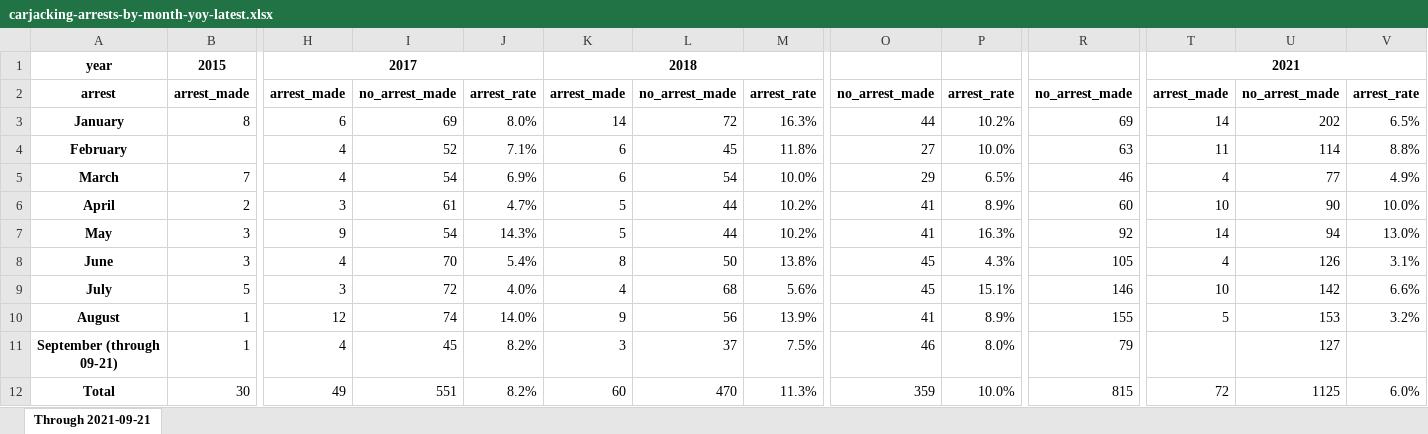
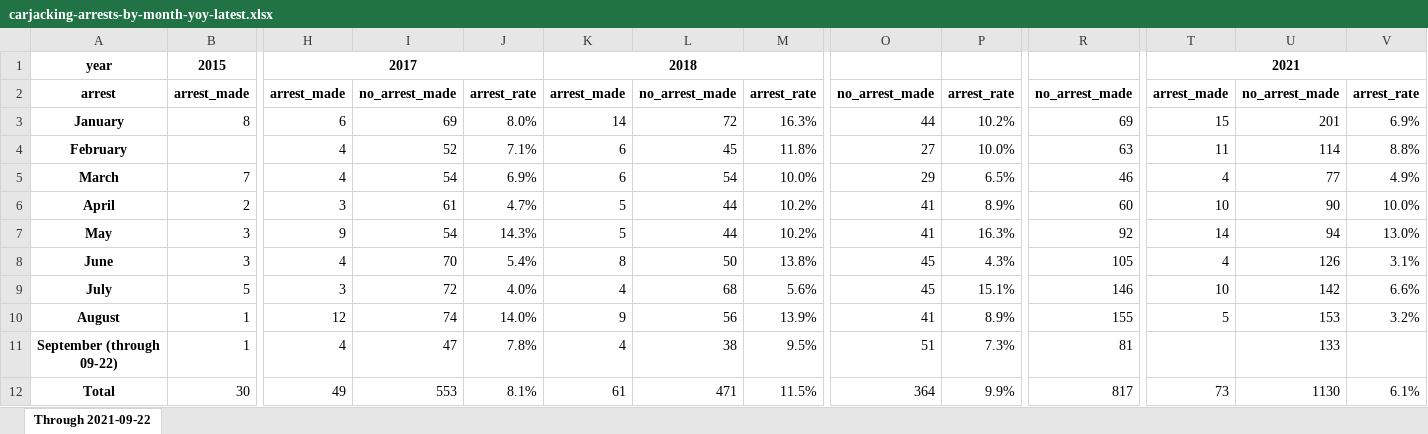
Before and after one commit to cbschicago/chicago-carjacking-tracker, an Excel workbook: output/excel/carjacking-arrests-by-month-yoy-latest.xlsx, sheet Through 2021-09-22, drawn as a sheet; only a part is shown, gaps mark what is left out; values as stored, in another font and other column widths than the file's, no borders; removed rows and columns are numbered as before the commit, all else as after; rows hold the shown columns only; the diff names each change by its address in the sheet, - before the commit and + after, or states it on an @@ line.

```diff
--- a/output/excel/carjacking-arrests-by-month-yoy-latest.xlsx (sheet Through 2021-09-22)
+++ b/output/excel/carjacking-arrests-by-month-yoy-latest.xlsx (sheet Through 2021-09-22)
-sheet tab: Through 2021-09-21
+sheet tab: Through 2021-09-22
-T3: 14
+T3: 15
-U3: 202
+U3: 201
-V3: 6.5%
+V3: 6.9%
-row 11: September (through 09-21) | 1 | 4 | 45 | 8.2% | 3 | 37 | 7.5% | 46 | 8.0% | 79 |  | 127
+row 11: September (through 09-22) | 1 | 4 | 47 | 7.8% | 4 | 38 | 9.5% | 51 | 7.3% | 81 |  | 133
-I12: 551
+I12: 553
-J12: 8.2%
+J12: 8.1%
-K12: 60
+K12: 61
-L12: 470
+L12: 471
-M12: 11.3%
+M12: 11.5%
-O12: 359
+O12: 364
-P12: 10.0%
+P12: 9.9%
-R12: 815
+R12: 817
-T12: 72
+T12: 73
-U12: 1125
+U12: 1130
-V12: 6.0%
+V12: 6.1%
```
Also changed, not shown: output/excel/carjacking-by-month-yoy-latest.xlsx, output/excel/carjacking-by-neighborhood-by-month.xlsx, 12 other files.
